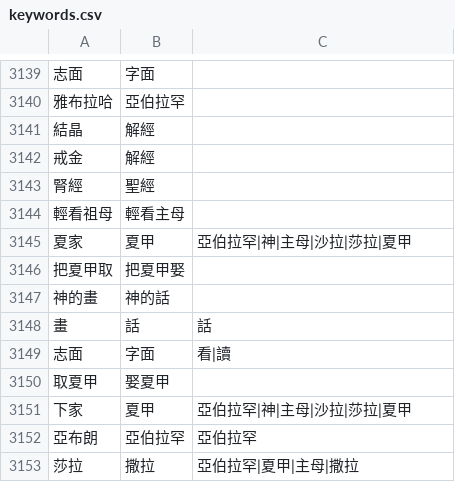
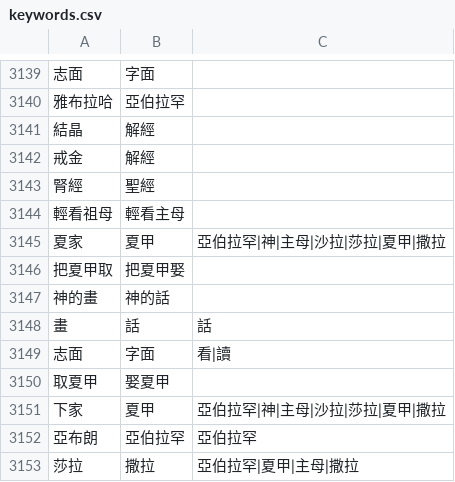
Before and after one commit to Enoooch0921/Srt-Christian-vocabulary-replacement, a CSV file: keywords.csv, drawn as a sheet; only a part is shown, gaps mark what is left out; the diff names each change by its address in the sheet, - before the commit and + after, or states it on an @@ line.

Commit message:
Update keywords.csv

```diff
--- a/keywords.csv
+++ b/keywords.csv
-C3145: 亞伯拉罕|神|主母|沙拉|莎拉|夏甲
+C3145: 亞伯拉罕|神|主母|沙拉|莎拉|夏甲|撒拉
-C3151: 亞伯拉罕|神|主母|沙拉|莎拉|夏甲
+C3151: 亞伯拉罕|神|主母|沙拉|莎拉|夏甲|撒拉
```
